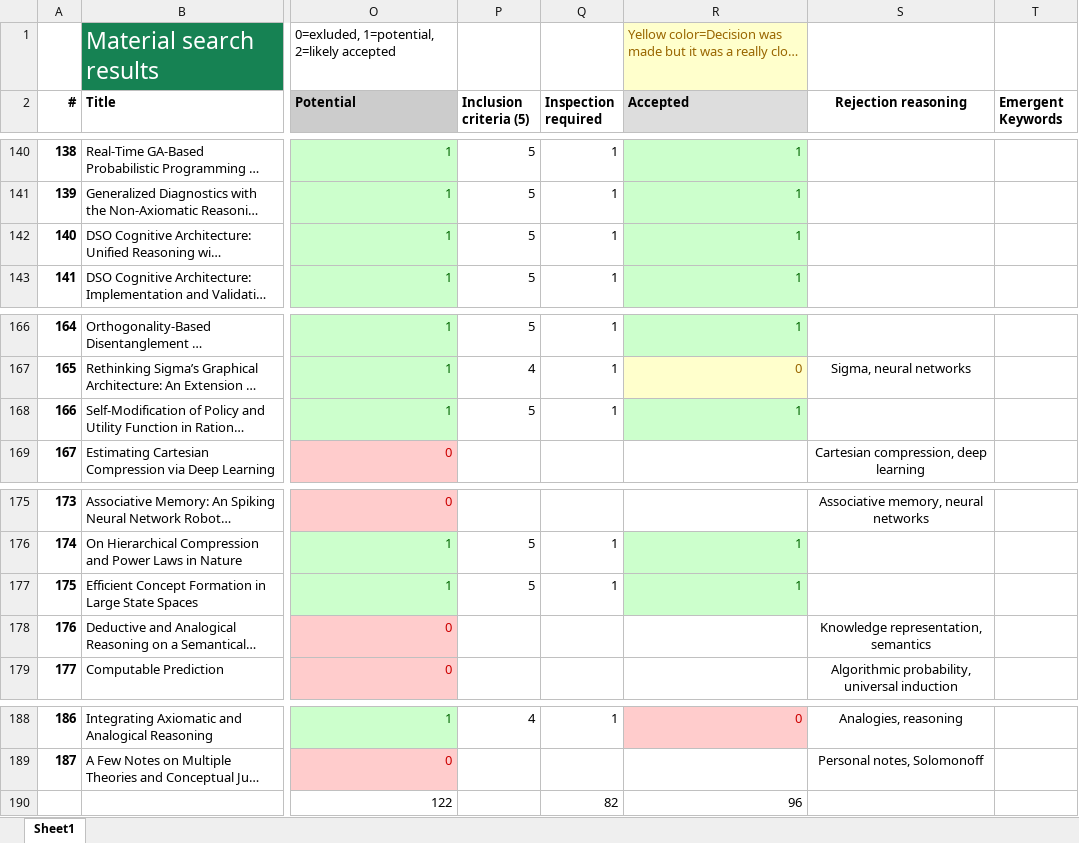
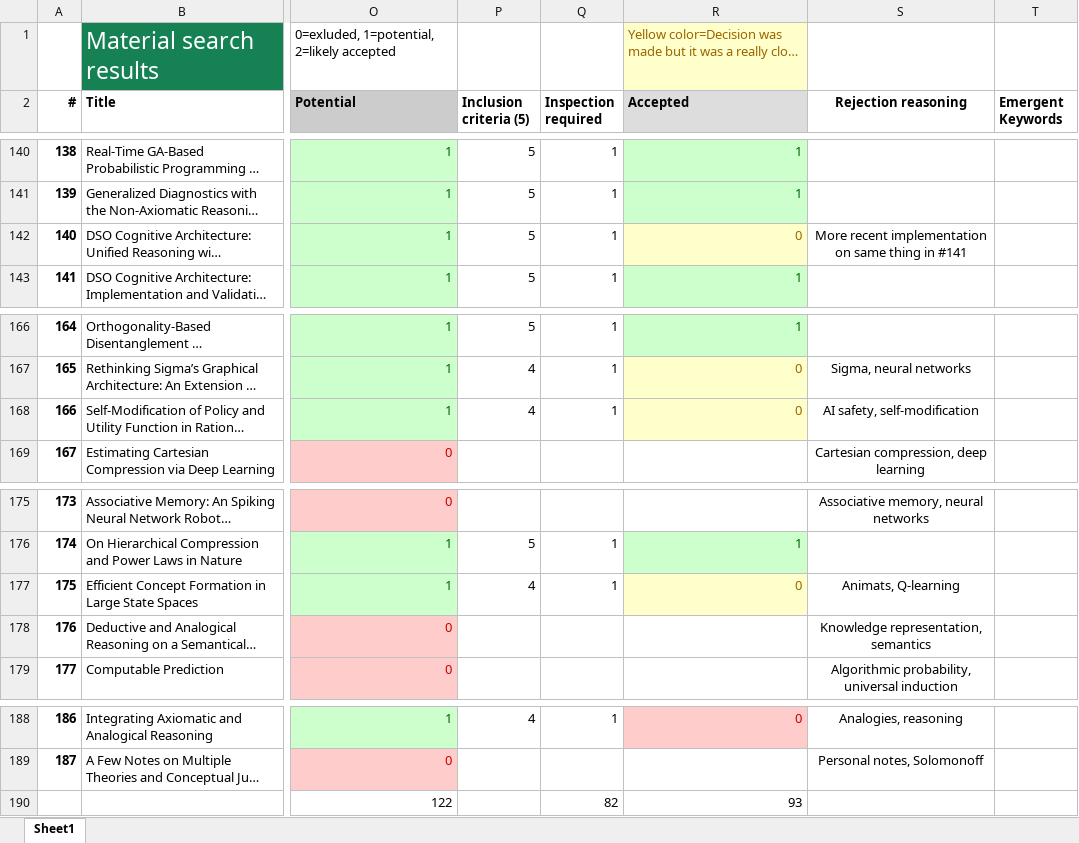
Before and after one commit to Ozame/aigrad, an Excel workbook: gradu/material/final_results.xlsx, sheet Sheet1, drawn as a sheet; only a part is shown, gaps mark what is left out; long unchanged cells end in …; values as stored, in another font and other column widths than the file's, no borders; the diff names each change by its address in the sheet, - before the commit and + after, or states it on an @@ line.

Commit message:
Finish going through accepted papers
- Included papers will be 93 in total

```diff
--- a/gradu/material/final_results.xlsx (sheet Sheet1)
+++ b/gradu/material/final_results.xlsx (sheet Sheet1)
-R142 (Accepted): 1
+R142 (Accepted): 0
@@ R142 fill: #CCFFCC → #FFFFCC, text colour: #006600 → #996600 @@
-S142 (Rejection reasoning): (empty)
+S142 (Rejection reasoning): More recent implementation on same thing in #141
-P168 (Inclusion criteria (5)): 5
+P168 (Inclusion criteria (5)): 4
-R168 (Accepted): 1
+R168 (Accepted): 0
@@ R168 fill: #CCFFCC → #FFFFCC, text colour: #006600 → #996600 @@
-S168 (Rejection reasoning): (empty)
+S168 (Rejection reasoning): AI safety, self-modification
-P177 (Inclusion criteria (5)): 5
+P177 (Inclusion criteria (5)): 4
-R177 (Accepted): 1
+R177 (Accepted): 0
@@ R177 fill: #CCFFCC → #FFFFCC, text colour: #006600 → #996600 @@
-S177 (Rejection reasoning): (empty)
+S177 (Rejection reasoning): Animats, Q-learning
-R190 (Accepted): 96
+R190 (Accepted): 93
```
